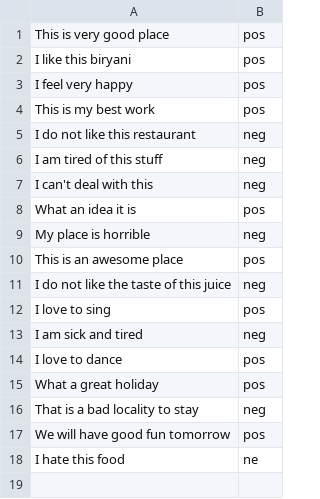
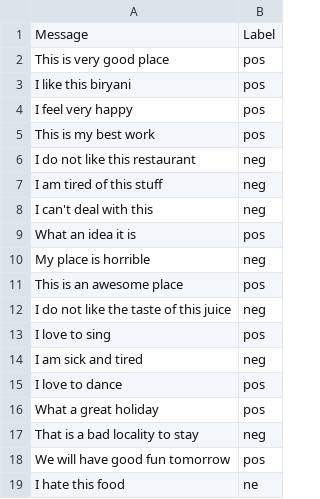
Before and after one commit to raviteja-02/Machine-Learning-Lab, a CSV file: Statements_data.csv, drawn as a sheet; the diff names each change by its address in the sheet, - before the commit and + after, or states it on an @@ line.

Commit message:
Update Statements_data.csv

```diff
--- a/Statements_data.csv
+++ b/Statements_data.csv
+row 1: Message | Label
```
